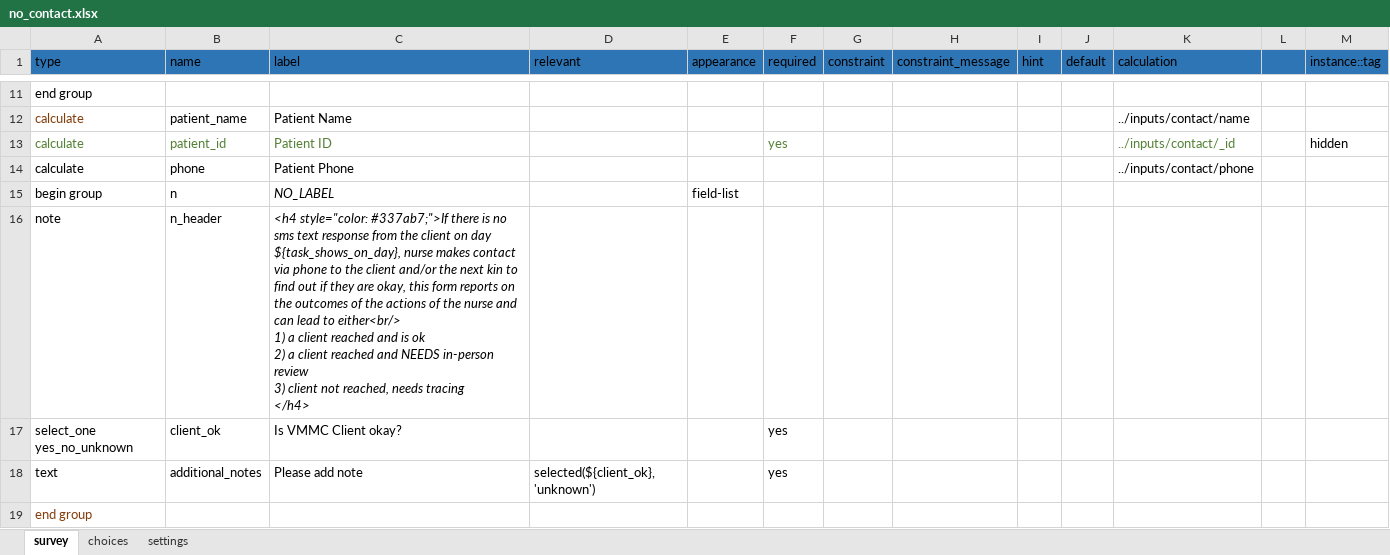
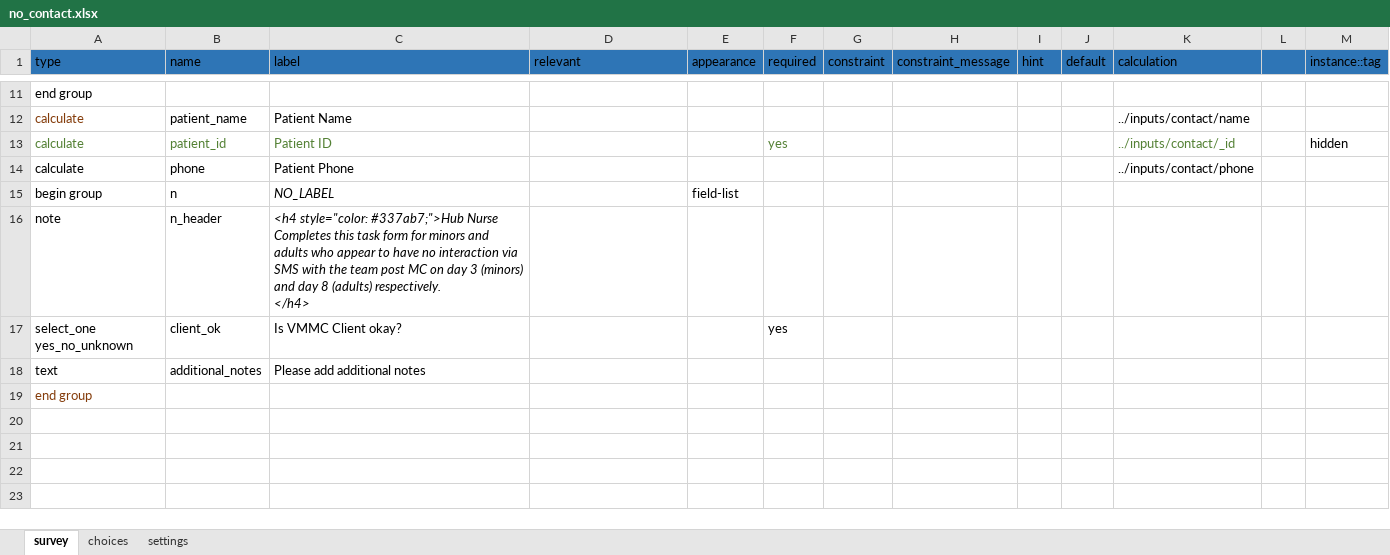
Before and after one commit to medic/cht-post-ops-app, an Excel workbook: itech-aurum/forms/app/no_contact.xlsx, sheet survey, drawn as a sheet; only a part is shown, gaps mark what is left out; values as stored, in another font and other column widths than the file's, no borders; ↵ is a line break in a cell; the diff names each change by its address in the sheet, - before the commit and + after, or states it on an @@ line.

Commit message:
feat: new option for no contact

```diff
--- a/itech-aurum/forms/app/no_contact.xlsx (sheet survey)
+++ b/itech-aurum/forms/app/no_contact.xlsx (sheet survey)
-C16 (label): <h4 style="color: #337ab7;">If there is no sms text response from the client on day ${task_shows_on_day}, nurse makes contact via phone to the client and/or the next kin to find out if they are okay, this form reports on the outcomes of the actions of the nurse and can lead to either<br/> ↵ 1) a client reached and is ok ↵ 2) a client reached and NEEDS in-person review ↵ 3) client not reached, needs tracing ↵ </h4>
+C16 (label): <h4 style="color: #337ab7;">Hub Nurse Completes this task form for minors and adults who appear to have no interaction via SMS with the team post MC on day 3 (minors) and day 8 (adults) respectively. ↵ </h4>
-C18 (label): Please add note
+C18 (label): Please add additional notes
-D18 (relevant): selected(${client_ok}, 'unknown')
+D18 (relevant): (empty)
-F18 (required): yes
+F18 (required): (empty)
```
Also changed, not shown: sheet choices, 1 other file.
